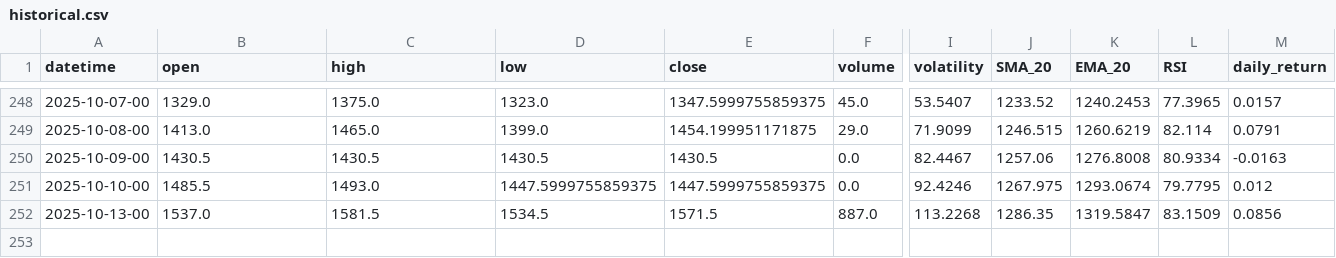
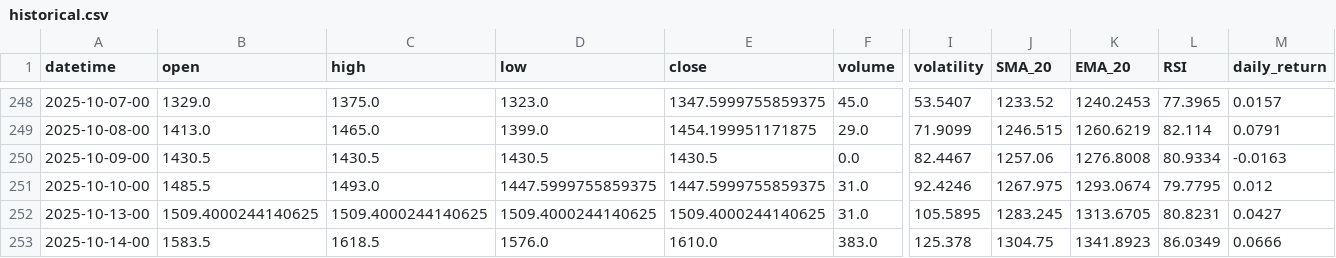
Before and after one commit to gedar1971/integrative_project_v, a CSV file: src/palladium/static/data/historical.csv, drawn as a sheet; only a part is shown, gaps mark what is left out; rows hold the shown columns only; the diff covers the shown part only; the diff names each change by its address in the sheet, - before the commit and + after, or states it on an @@ line.

```diff
--- a/src/palladium/static/data/historical.csv
+++ b/src/palladium/static/data/historical.csv
-F251 (volume): 0.0
+F251 (volume): 31.0
-B252 (open): 1537.0
+B252 (open): 1509.4000244140625
-C252 (high): 1581.5
+C252 (high): 1509.4000244140625
-D252 (low): 1534.5
+D252 (low): 1509.4000244140625
-E252 (close): 1571.5
+E252 (close): 1509.4000244140625
-F252 (volume): 887.0
+F252 (volume): 31.0
-I252 (volatility): 113.2268
+I252 (volatility): 105.5895
-J252 (SMA_20): 1286.35
+J252 (SMA_20): 1283.245
-K252 (EMA_20): 1319.5847
+K252 (EMA_20): 1313.6705
-L252 (RSI): 83.1509
+L252 (RSI): 80.8231
-M252 (daily_return): 0.0856
+M252 (daily_return): 0.0427
+row 253: 2025-10-14-00 | 1583.5 | 1618.5 | 1576.0 | 1610.0 | 383.0 | 125.378 | 1304.75 | 1341.8923 | 86.0349 | 0.0666
```
Also changed, not shown: 2 edited cells elsewhere in this file, src/palladium/static/data/predictions.csv, 3 other files.
